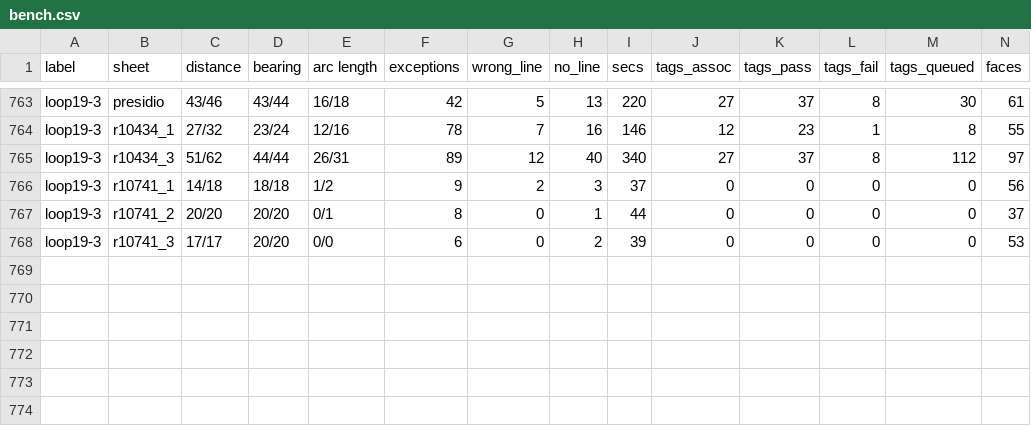
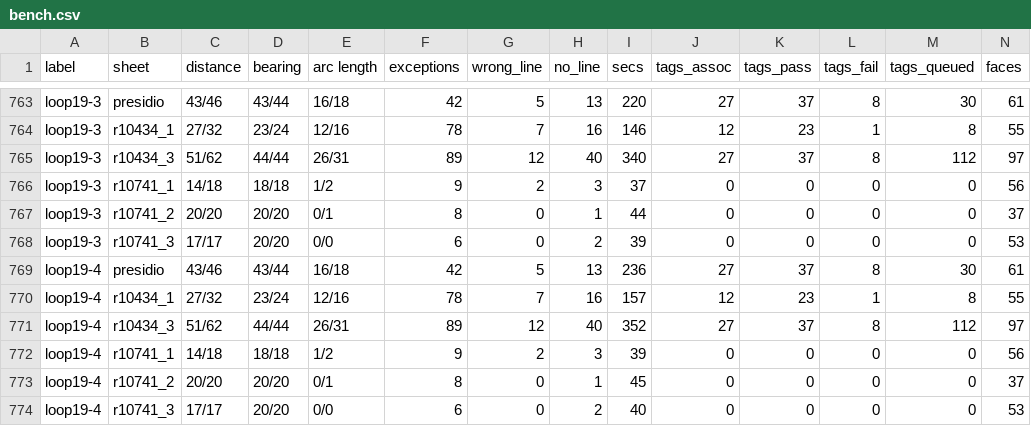
Before and after one commit to j-rmccrery/caltrans, a CSV file: spike/out/bench.csv, drawn as a sheet; only a part is shown, gaps mark what is left out; rows hold the shown columns only; the diff names each change by its address in the sheet, - before the commit and + after, or states it on an @@ line.

```diff
--- a/spike/out/bench.csv
+++ b/spike/out/bench.csv
+row 769: loop19-4 | presidio | 43/46 | 43/44 | 16/18 | 42 | 5 | 13 | 236 | 27 | 37 | 8 | 30 | 61
+row 770: loop19-4 | r10434_1 | 27/32 | 23/24 | 12/16 | 78 | 7 | 16 | 157 | 12 | 23 | 1 | 8 | 55
+row 771: loop19-4 | r10434_3 | 51/62 | 44/44 | 26/31 | 89 | 12 | 40 | 352 | 27 | 37 | 8 | 112 | 97
+row 772: loop19-4 | r10741_1 | 14/18 | 18/18 | 1/2 | 9 | 2 | 3 | 39 | 0 | 0 | 0 | 0 | 56
+row 773: loop19-4 | r10741_2 | 20/20 | 20/20 | 0/1 | 8 | 0 | 1 | 45 | 0 | 0 | 0 | 0 | 37
+row 774: loop19-4 | r10741_3 | 17/17 | 20/20 | 0/0 | 6 | 0 | 2 | 40 | 0 | 0 | 0 | 0 | 53
```
Also changed, not shown: 7 other files.
